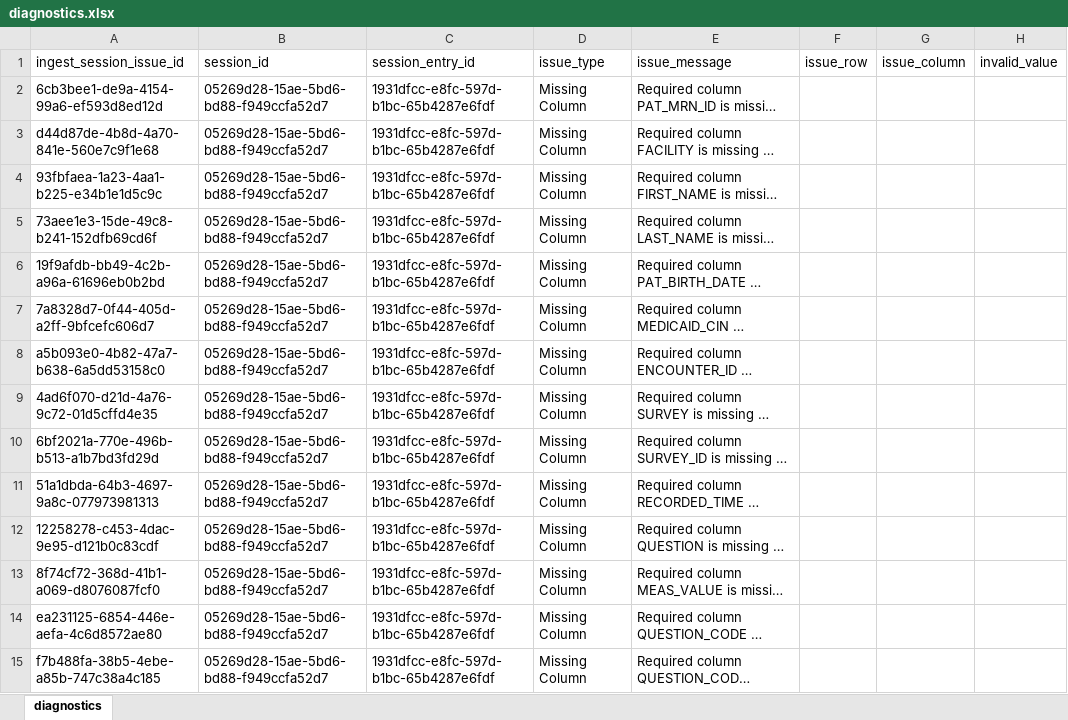
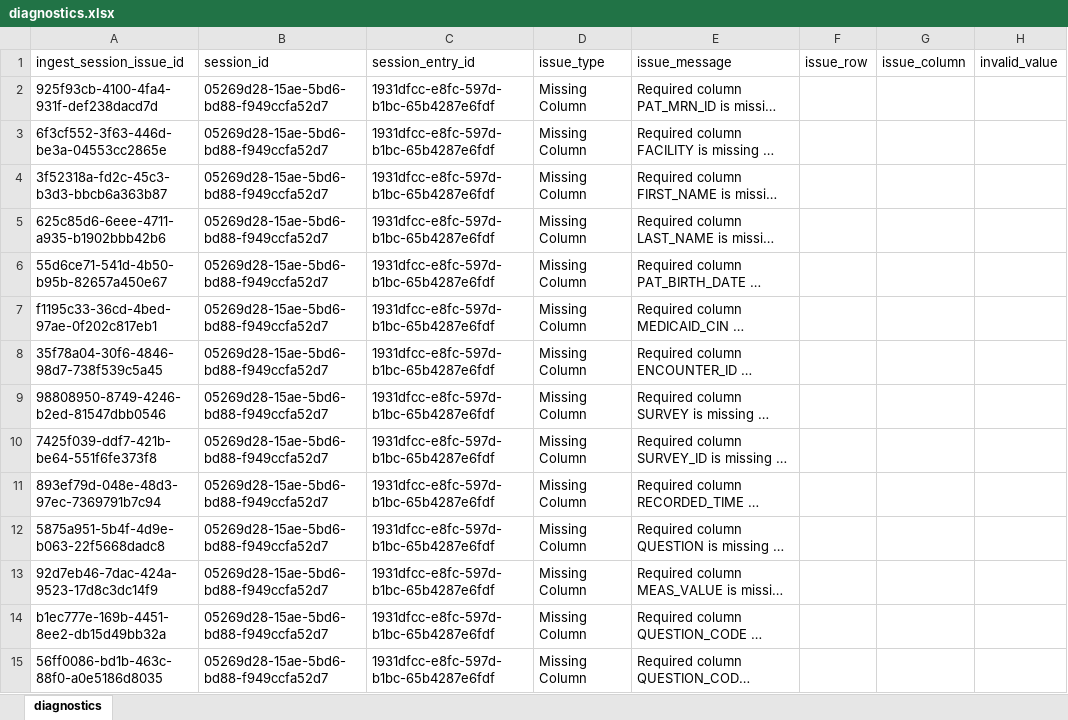
Before and after one commit to qe-collaborative-services/1115-hub, an Excel workbook: support/assurance/results-e2e/diagnostics.xlsx, sheet diagnostics, drawn as a sheet; only a part is shown; long unchanged cells end in …; values as stored, in another font and other column widths than the file's, no borders; the diff covers the shown part only; the diff names each change by its address in the sheet, - before the commit and + after, or states it on an @@ line.

```diff
--- a/support/assurance/results-e2e/diagnostics.xlsx (sheet diagnostics)
+++ b/support/assurance/results-e2e/diagnostics.xlsx (sheet diagnostics)
-A2 (ingest_session_issue_id): 6cb3bee1-de9a-4154-99a6-ef593d8ed12d
+A2 (ingest_session_issue_id): 925f93cb-4100-4fa4-931f-def238dacd7d
-A3 (ingest_session_issue_id): d44d87de-4b8d-4a70-841e-560e7c9f1e68
+A3 (ingest_session_issue_id): 6f3cf552-3f63-446d-be3a-04553cc2865e
-A4 (ingest_session_issue_id): 93fbfaea-1a23-4aa1-b225-e34b1e1d5c9c
+A4 (ingest_session_issue_id): 3f52318a-fd2c-45c3-b3d3-bbcb6a363b87
-A5 (ingest_session_issue_id): 73aee1e3-15de-49c8-b241-152dfb69cd6f
+A5 (ingest_session_issue_id): 625c85d6-6eee-4711-a935-b1902bbb42b6
-A6 (ingest_session_issue_id): 19f9afdb-bb49-4c2b-a96a-61696eb0b2bd
+A6 (ingest_session_issue_id): 55d6ce71-541d-4b50-b95b-82657a450e67
-A7 (ingest_session_issue_id): 7a8328d7-0f44-405d-a2ff-9bfcefc606d7
+A7 (ingest_session_issue_id): f1195c33-36cd-4bed-97ae-0f202c817eb1
-A8 (ingest_session_issue_id): a5b093e0-4b82-47a7-b638-6a5dd53158c0
+A8 (ingest_session_issue_id): 35f78a04-30f6-4846-98d7-738f539c5a45
-A9 (ingest_session_issue_id): 4ad6f070-d21d-4a76-9c72-01d5cffd4e35
+A9 (ingest_session_issue_id): 98808950-8749-4246-b2ed-81547dbb0546
-A10 (ingest_session_issue_id): 6bf2021a-770e-496b-b513-a1b7bd3fd29d
+A10 (ingest_session_issue_id): 7425f039-ddf7-421b-be64-551f6fe373f8
-A11 (ingest_session_issue_id): 51a1dbda-64b3-4697-9a8c-077973981313
+A11 (ingest_session_issue_id): 893ef79d-048e-48d3-97ec-7369791b7c94
-A12 (ingest_session_issue_id): 12258278-c453-4dac-9e95-d121b0c83cdf
+A12 (ingest_session_issue_id): 5875a951-5b4f-4d9e-b063-22f5668dadc8
-A13 (ingest_session_issue_id): 8f74cf72-368d-41b1-a069-d8076087fcf0
+A13 (ingest_session_issue_id): 92d7eb46-7dac-424a-9523-17d8c3dc14f9
-A14 (ingest_session_issue_id): ea231125-6854-446e-aefa-4c6d8572ae80
+A14 (ingest_session_issue_id): b1ec777e-169b-4451-8ee2-db15d49bb32a
-A15 (ingest_session_issue_id): f7b488fa-38b5-4ebe-a85b-747c38a4c185
+A15 (ingest_session_issue_id): 56ff0086-bd1b-463c-88f0-a0e5186d8035
```
Also changed, not shown: 34 edited cells elsewhere in this sheet, 4 other files.
